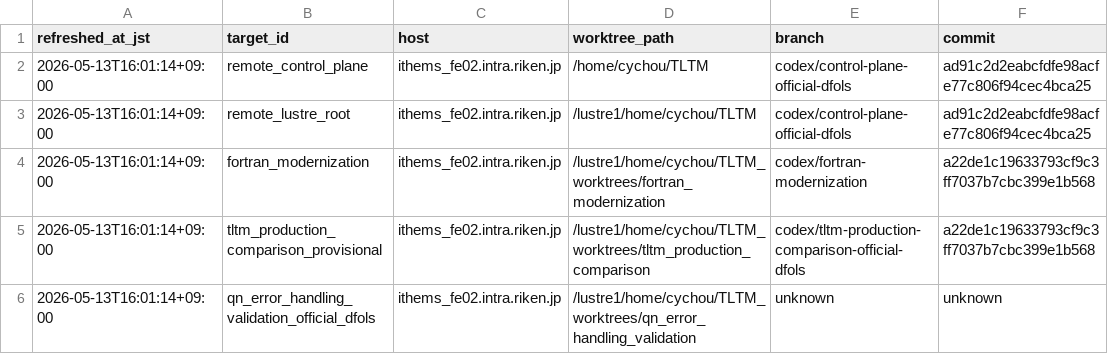
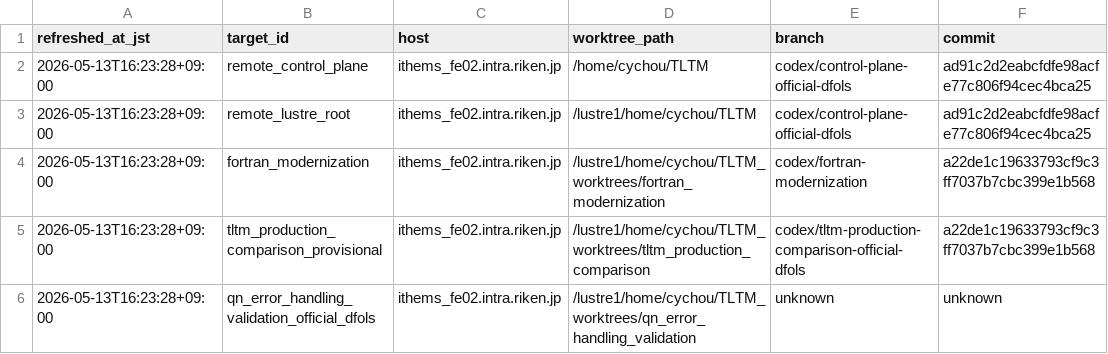
Before and after one commit to C-Y-Chou/generalized-thimble-hmc, a TSV file: codex/state/WORKTREES.tsv, drawn as a sheet; only a part is shown; the diff names each change by its address in the sheet, - before the commit and + after, or states it on an @@ line.

```diff
--- a/codex/state/WORKTREES.tsv
+++ b/codex/state/WORKTREES.tsv
-A2:A6 (refreshed_at_jst): 2026-05-13T16:01:14+09:00
+A2:A6 (refreshed_at_jst): 2026-05-13T16:23:28+09:00
```
Also changed, not shown: codex/state/OPEN_ITEMS.tsv, codex/workspaces/fortran_modernization/state/OPEN_ITEMS.tsv, 16 other files.
